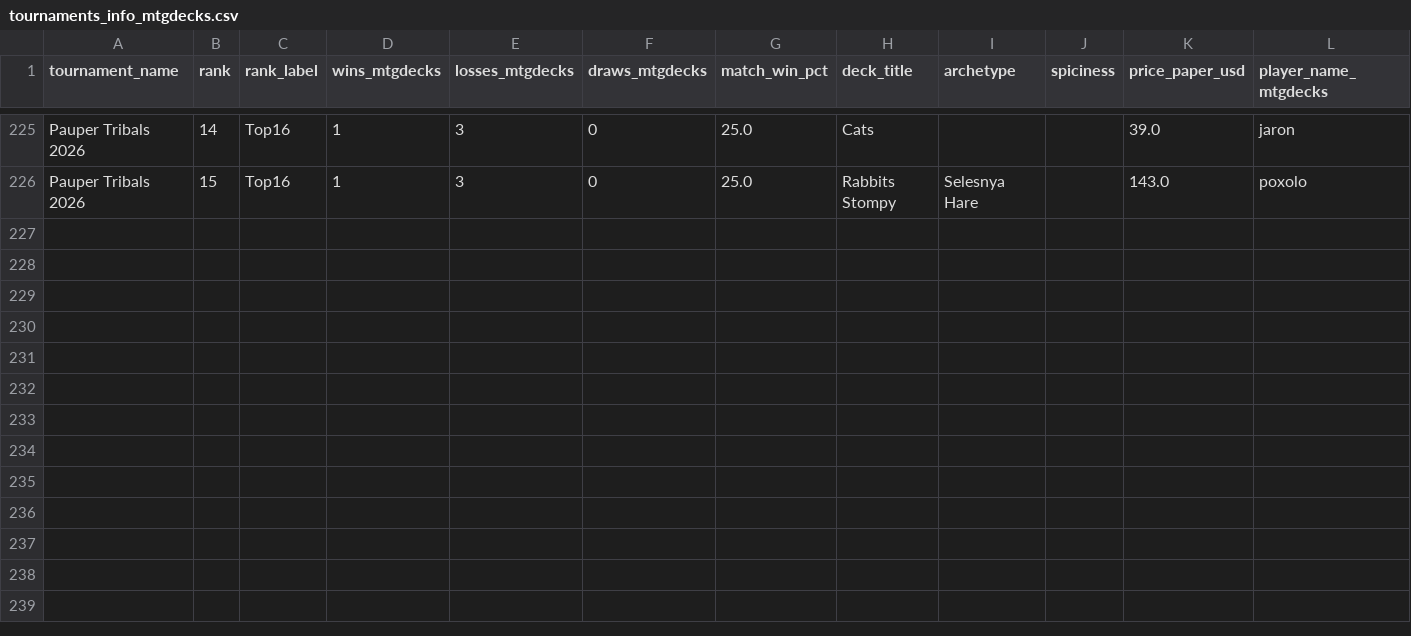
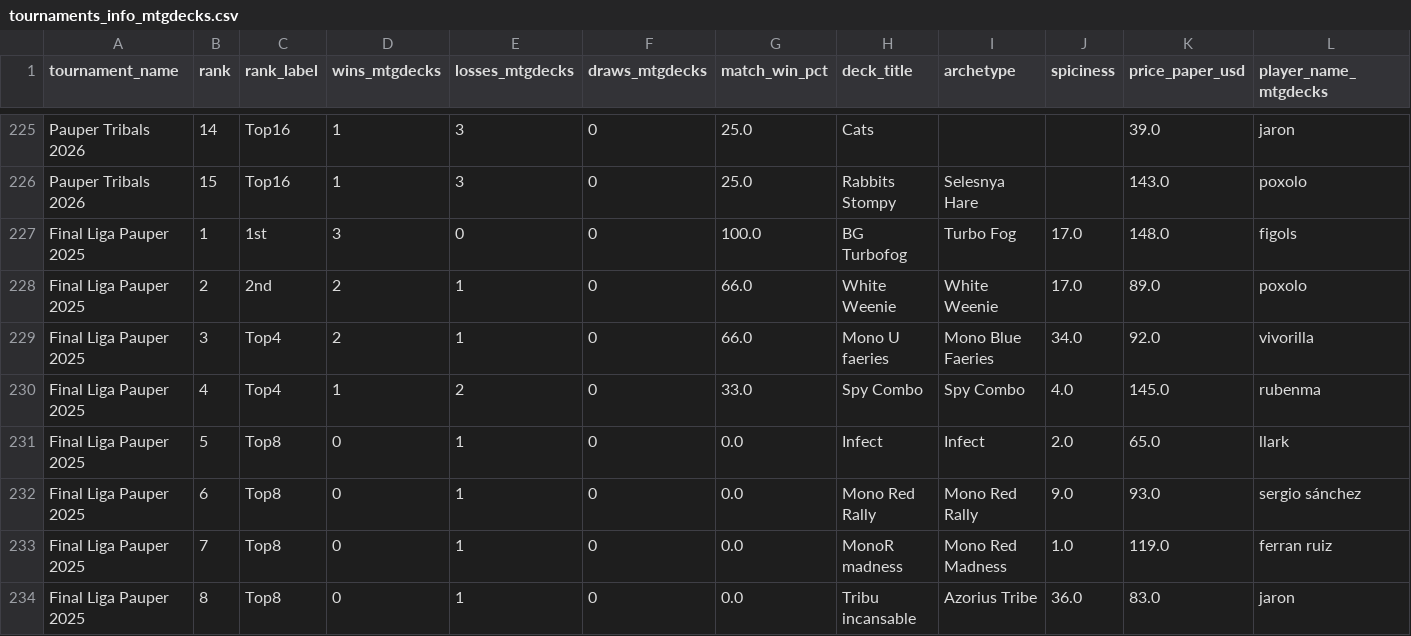
Before and after one commit to Temple-From-Below/tfb-tournaments, a CSV file: data/tournaments_info_mtgdecks.csv, drawn as a sheet; only a part is shown, gaps mark what is left out; rows hold the shown columns only; the diff names each change by its address in the sheet, - before the commit and + after, or states it on an @@ line.

```diff
--- a/data/tournaments_info_mtgdecks.csv
+++ b/data/tournaments_info_mtgdecks.csv
+row 227: Final Liga Pauper 2025 | 1 | 1st | 3 | 0 | 0 | 100.0 | BG Turbofog | Turbo Fog | 17.0 | 148.0 | figols
+row 228: Final Liga Pauper 2025 | 2 | 2nd | 2 | 1 | 0 | 66.0 | White Weenie | White Weenie | 17.0 | 89.0 | poxolo
+row 229: Final Liga Pauper 2025 | 3 | Top4 | 2 | 1 | 0 | 66.0 | Mono U faeries | Mono Blue Faeries | 34.0 | 92.0 | vivorilla
+row 230: Final Liga Pauper 2025 | 4 | Top4 | 1 | 2 | 0 | 33.0 | Spy Combo | Spy Combo | 4.0 | 145.0 | rubenma
+row 231: Final Liga Pauper 2025 | 5 | Top8 | 0 | 1 | 0 | 0.0 | Infect | Infect | 2.0 | 65.0 | llark
+row 232: Final Liga Pauper 2025 | 6 | Top8 | 0 | 1 | 0 | 0.0 | Mono Red Rally | Mono Red Rally | 9.0 | 93.0 | sergio sánchez
+row 233: Final Liga Pauper 2025 | 7 | Top8 | 0 | 1 | 0 | 0.0 | MonoR madness | Mono Red Madness | 1.0 | 119.0 | ferran ruiz
+row 234: Final Liga Pauper 2025 | 8 | Top8 | 0 | 1 | 0 | 0.0 | Tribu incansable | Azorius Tribe | 36.0 | 83.0 | jaron
```
Also changed, not shown: data/player_aliases.csv, data/tournament_standings.csv, 6 other files.
